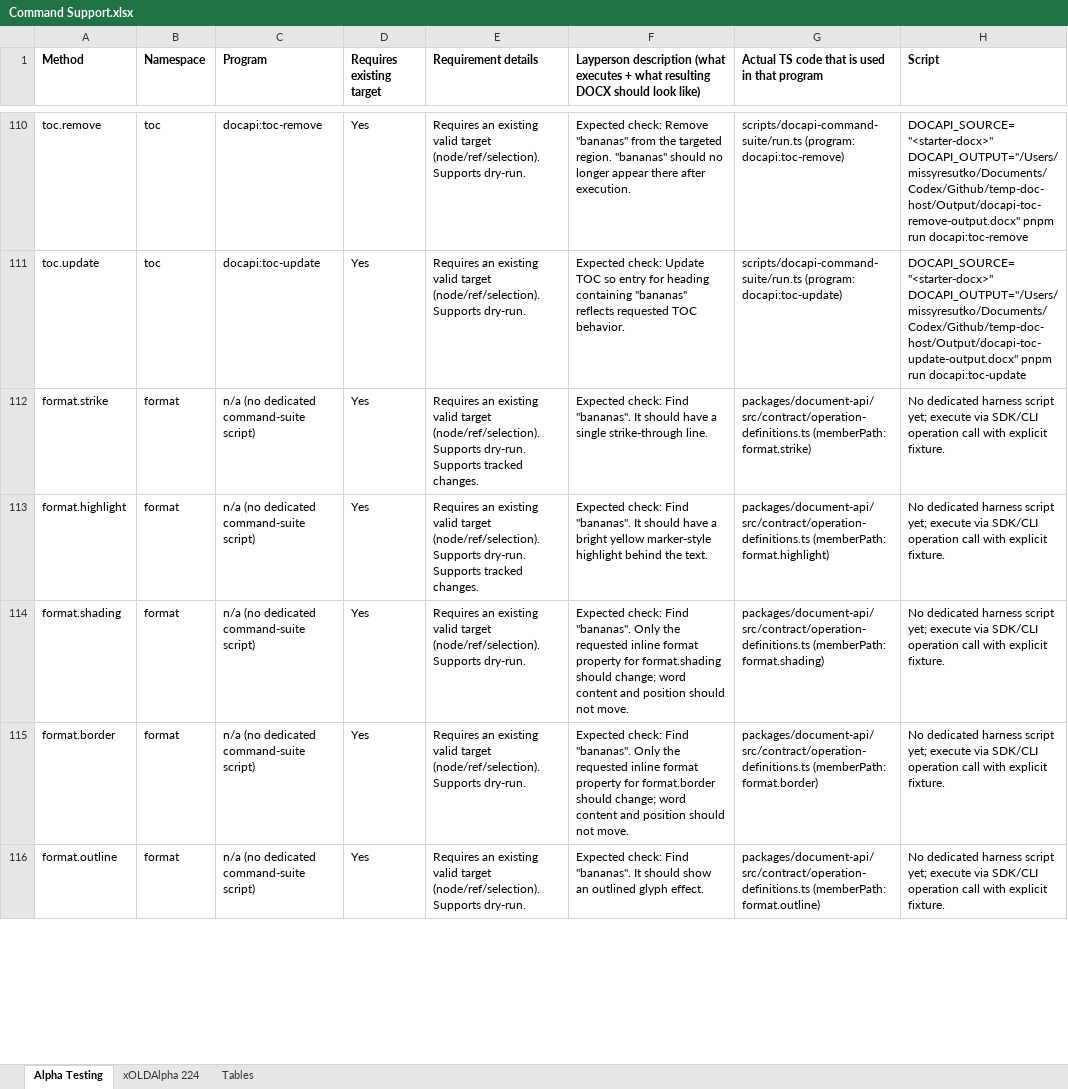
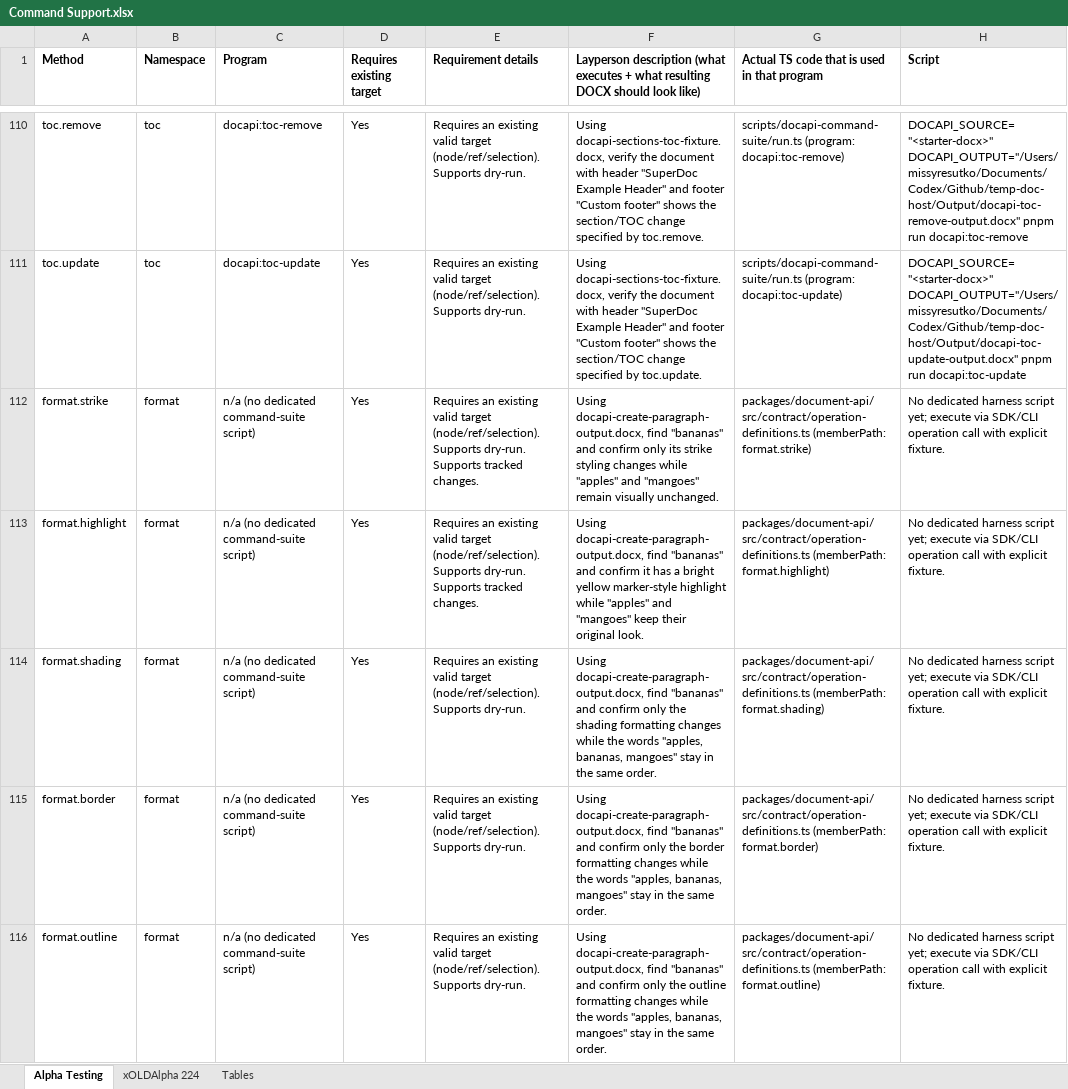
Before and after one commit to missysuperdoc/temp-doc-host, an Excel workbook: Reports/Command Support.xlsx, sheet Alpha Testing, drawn as a sheet; only a part is shown, gaps mark what is left out; values as stored, in another font and other column widths than the file's, no borders; the diff covers the shown part only; the diff names each change by its address in the sheet, - before the commit and + after, or states it on an @@ line.

```diff
--- a/Reports/Command Support.xlsx (sheet Alpha Testing)
+++ b/Reports/Command Support.xlsx (sheet Alpha Testing)
-F110: Expected check: Remove "bananas" from the targeted region. "bananas" should no longer appear there after execution.
+F110: Using docapi-sections-toc-fixture.docx, verify the document with header "SuperDoc Example Header" and footer "Custom footer" shows the section/TOC change specified by toc.remove.
-F111: Expected check: Update TOC so entry for heading containing "bananas" reflects requested TOC behavior.
+F111: Using docapi-sections-toc-fixture.docx, verify the document with header "SuperDoc Example Header" and footer "Custom footer" shows the section/TOC change specified by toc.update.
-F112: Expected check: Find "bananas". It should have a single strike-through line.
+F112: Using docapi-create-paragraph-output.docx, find "bananas" and confirm only its strike styling changes while "apples" and "mangoes" remain visually unchanged.
-F113: Expected check: Find "bananas". It should have a bright yellow marker-style highlight behind the text.
+F113: Using docapi-create-paragraph-output.docx, find "bananas" and confirm it has a bright yellow marker-style highlight while "apples" and "mangoes" keep their original look.
-F114: Expected check: Find "bananas". Only the requested inline format property for format.shading should change; word content and position should not move.
+F114: Using docapi-create-paragraph-output.docx, find "bananas" and confirm only the shading formatting changes while the words "apples, bananas, mangoes" stay in the same order.
-F115: Expected check: Find "bananas". Only the requested inline format property for format.border should change; word content and position should not move.
+F115: Using docapi-create-paragraph-output.docx, find "bananas" and confirm only the border formatting changes while the words "apples, bananas, mangoes" stay in the same order.
-F116: Expected check: Find "bananas". It should show an outlined glyph effect.
+F116: Using docapi-create-paragraph-output.docx, find "bananas" and confirm only the outline formatting changes while the words "apples, bananas, mangoes" stay in the same order.
```
Also changed, not shown: 395 edited cells elsewhere in this sheet.
